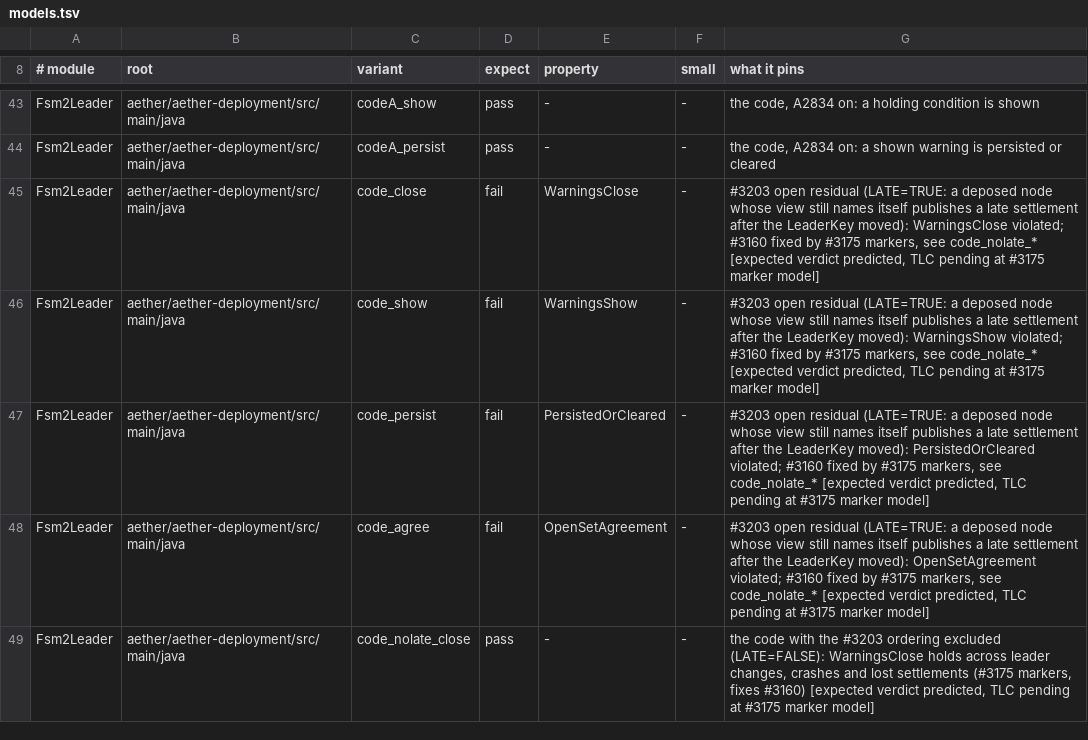
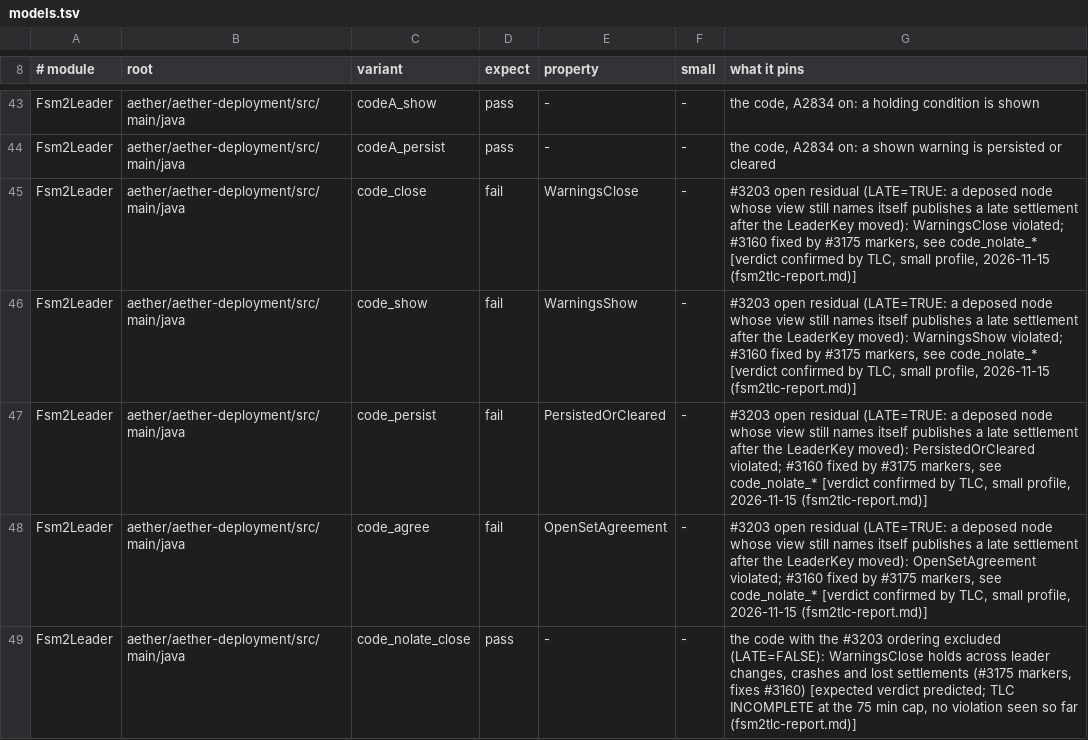
Before and after one commit to pragmaticalabs/pragmatica, a TSV file: tools/tla/models.tsv, drawn as a sheet; only a part is shown, gaps mark what is left out; the diff covers the shown part only.

Commit message:
test: Fsm2Leader TLC verdicts recorded on cloudbb-tla (Refs #2767)

```diff
--- a/tools/tla/models.tsv
+++ b/tools/tla/models.tsv
@@ -44,6 +44,6 @@ Fsm2Leader	aether/aether-deployment/src/main/java	codeA_show	pass	-	-	the code,
 Fsm2Leader	aether/aether-deployment/src/main/java	codeA_persist	pass	-	-	the code, A2834 on: a shown warning is persisted or cleared
-Fsm2Leader	aether/aether-deployment/src/main/java	code_close	fail	WarningsClose	-	#3203 open residual (LATE=TRUE: a deposed node whose view still names itself publishes a late settlement after the LeaderKey moved): WarningsClose violated; #3160 fixed by #3175 markers, see code_nolate_* [expected verdict predicted, TLC pending at #3175 marker model]
-Fsm2Leader	aether/aether-deployment/src/main/java	code_show	fail	WarningsShow	-	#3203 open residual (LATE=TRUE: a deposed node whose view still names itself publishes a late settlement after the LeaderKey moved): WarningsShow violated; #3160 fixed by #3175 markers, see code_nolate_* [expected verdict predicted, TLC pending at #3175 marker model]
-Fsm2Leader	aether/aether-deployment/src/main/java	code_persist	fail	PersistedOrCleared	-	#3203 open residual (LATE=TRUE: a deposed node whose view still names itself publishes a late settlement after the LeaderKey moved): PersistedOrCleared violated; #3160 fixed by #3175 markers, see code_nolate_* [expected verdict predicted, TLC pending at #3175 marker model]
-Fsm2Leader	aether/aether-deployment/src/main/java	code_agree	fail	OpenSetAgreement	-	#3203 open residual (LATE=TRUE: a deposed node whose view still names itself publishes a late settlement after the LeaderKey moved): OpenSetAgreement violated; #3160 fixed by #3175 markers, see code_nolate_* [expected verdict predicted, TLC pending at #3175 marker model]
-Fsm2Leader	aether/aether-deployment/src/main/java	code_nolate_close	pass	-	-	the code with the #3203 ordering excluded (LATE=FALSE): WarningsClose holds across leader changes, crashes and lost settlements (#3175 markers, fixes #3160) [expected verdict predicted, TLC pending at #3175 marker model]
+Fsm2Leader	aether/aether-deployment/src/main/java	code_close	fail	WarningsClose	-	#3203 open residual (LATE=TRUE: a deposed node whose view still names itself publishes a late settlement after the LeaderKey moved): WarningsClose violated; #3160 fixed by #3175 markers, see code_nolate_* [verdict confirmed by TLC, small profile, 2026-11-15 (fsm2tlc-report.md)]
+Fsm2Leader	aether/aether-deployment/src/main/java	code_show	fail	WarningsShow	-	#3203 open residual (LATE=TRUE: a deposed node whose view still names itself publishes a late settlement after the LeaderKey moved): WarningsShow violated; #3160 fixed by #3175 markers, see code_nolate_* [verdict confirmed by TLC, small profile, 2026-11-15 (fsm2tlc-report.md)]
+Fsm2Leader	aether/aether-deployment/src/main/java	code_persist	fail	PersistedOrCleared	-	#3203 open residual (LATE=TRUE: a deposed node whose view still names itself publishes a late settlement after the LeaderKey moved): PersistedOrCleared violated; #3160 fixed by #3175 markers, see code_nolate_* [verdict confirmed by TLC, small profile, 2026-11-15 (fsm2tlc-report.md)]
+Fsm2Leader	aether/aether-deployment/src/main/java	code_agree	fail	OpenSetAgreement	-	#3203 open residual (LATE=TRUE: a deposed node whose view still names itself publishes a late settlement after the LeaderKey moved): OpenSetAgreement violated; #3160 fixed by #3175 markers, see code_nolate_* [verdict confirmed by TLC, small profile, 2026-11-15 (fsm2tlc-report.md)]
+Fsm2Leader	aether/aether-deployment/src/main/java	code_nolate_close	pass	-	-	the code with the #3203 ordering excluded (LATE=FALSE): WarningsClose holds across leader changes, crashes and lost settlements (#3175 markers, fixes #3160) [expected verdict predicted; TLC INCOMPLETE at the 75 min cap, no violation seen so far (fsm2tlc-report.md)]
```
Also changed, not shown: 8 edited cells elsewhere in this file.
